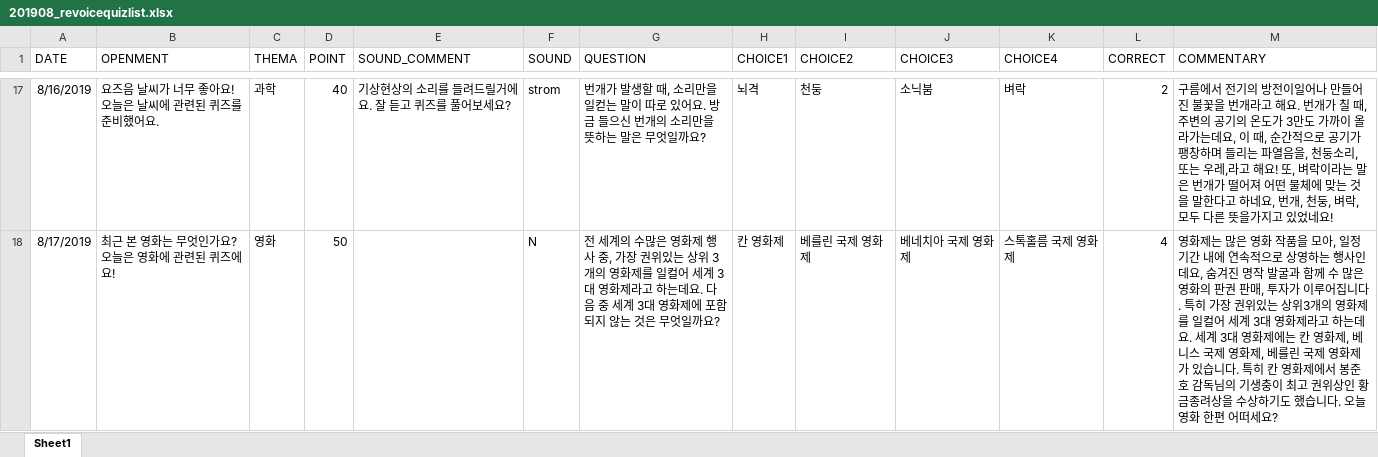
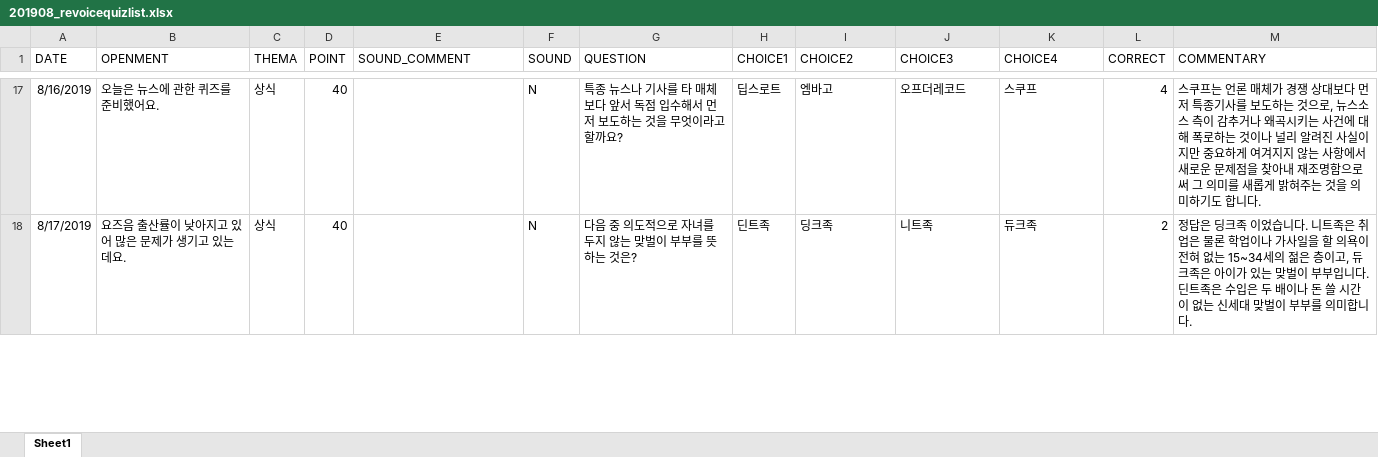
Before and after one commit to revoiceStudio/todayQuiz, an Excel workbook: rsc/today/201908_revoicequizlist.xlsx, sheet Sheet1, drawn as a sheet; only a part is shown, gaps mark what is left out; values as stored, in another font and other column widths than the file's, no borders; the diff covers the shown part only; the diff names each change by its address in the sheet, - before the commit and + after, or states it on an @@ line.

```diff
--- a/rsc/today/201908_revoicequizlist.xlsx (sheet Sheet1)
+++ b/rsc/today/201908_revoicequizlist.xlsx (sheet Sheet1)
-B17 (OPENMENT): 요즈음 날씨가 너무 좋아요! 오늘은 날씨에 관련된 퀴즈를 준비했어요.
+B17 (OPENMENT): 오늘은 뉴스에 관한 퀴즈를 준비했어요.
-C17 (THEMA): 과학
+C17 (THEMA): 상식
-E17 (SOUND_COMMENT): 기상현상의 소리를 들려드릴거에요. 잘 듣고 퀴즈를 풀어보세요?
+E17 (SOUND_COMMENT): (empty)
-F17 (SOUND): strom
+F17 (SOUND): N
-G17 (QUESTION): 번개가 발생할 때, 소리만을 일컫는 말이 따로 있어요. 방금 들으신 번개의 소리만을 뜻하는 말은 무엇일까요?
+G17 (QUESTION): 특종 뉴스나 기사를 타 매체보다 앞서 독점 입수해서 먼저 보도하는 것을 무엇이라고 할까요?
-H17 (CHOICE1): 뇌격
+H17 (CHOICE1): 딥스로트
-I17 (CHOICE2): 천둥
+I17 (CHOICE2): 엠바고
-J17 (CHOICE3): 소닉붐
+J17 (CHOICE3): 오프더레코드
-K17 (CHOICE4): 벼락
+K17 (CHOICE4): 스쿠프
-L17 (CORRECT): 2
+L17 (CORRECT): 4
-M17 (COMMENTARY): 구름에서 전기의 방전이일어나 만들어진 불꽃을 번개라고 해요. 번개가 칠 때, 주변의 공기의 온도가 3만도 가까이 올라가는데요, 이 때, 순간적으로 공기가 팽창하며 들리는 파열음을, 천둥소리, 또는 우레,라고 해요! 또, 벼락이라는 말은 번개가 떨어져 어떤 물체에 맞는 것을 말한다고 하네요, 번개, 천둥, 벼락, 모두 다른 뜻을가지고 있었네요!
+M17 (COMMENTARY): 스쿠프는 언론 매체가 경쟁 상대보다 먼저 특종기사를 보도하는 것으로, 뉴스소스 측이 감추거나 왜곡시키는 사건에 대해 폭로하는 것이나 널리 알려진 사실이지만 중요하게 여겨지지 않는 사항에서 새로운 문제점을 찾아내 재조명함으로써 그 의미를 새롭게 밝혀주는 것을 의미하기도 합니다.
-B18 (OPENMENT): 최근 본 영화는 무엇인가요? 오늘은 영화에 관련된 퀴즈에요!
+B18 (OPENMENT): 요즈음 출산률이 낮아지고 있어 많은 문제가 생기고 있는데요.
-C18 (THEMA): 영화
+C18 (THEMA): 상식
-D18 (POINT): 50
+D18 (POINT): 40
-G18 (QUESTION): 전 세계의 수많은 영화제 행사 중, 가장 권위있는 상위 3개의 영화제를 일컬어 세계 3대 영화제라고 하는데요. 다음 중 세계 3대 영화제에 포함되지 않는 것은 무엇일까요?
+G18 (QUESTION): 다음 중 의도적으로 자녀를 두지 않는 맞벌이 부부를 뜻하는 것은?
-H18 (CHOICE1): 칸 영화제
+H18 (CHOICE1): 딘트족
-I18 (CHOICE2): 베를린 국제 영화제
+I18 (CHOICE2): 딩크족
-J18 (CHOICE3): 베네치아 국제 영화제
+J18 (CHOICE3): 니트족
-K18 (CHOICE4): 스톡홀름 국제 영화제
+K18 (CHOICE4): 듀크족
-L18 (CORRECT): 4
+L18 (CORRECT): 2
-M18 (COMMENTARY): 영화제는 많은 영화 작품을 모아, 일정 기간 내에 연속적으로 상영하는 행사인데요, 숨겨진 명작 발굴과 함께 수 많은 영화의 판권 판매, 투자가 이루어집니다. 특히 가장 권위있는 상위3개의 영화제를 일컬어 세계 3대 영화제라고 하는데요. 세계 3대 영화제에는 칸 영화제, 베니스 국제 영화제, 베를린 국제 영화제가 있습니다. 특히 칸 영화제에서 봉준호 감독님의 기생충이 최고 권위상인 황금종려상을 수상하기도 했습니다. 오늘 영화 한편 어떠세요?
+M18 (COMMENTARY): 정답은 딩크족 이었습니다. 니트족은 취업은 물론 학업이나 가사일을 할 의욕이 전혀 없는 15~34세의 젊은 층이고, 듀크족은 아이가 있는 맞벌이 부부입니다. 딘트족은 수입은 두 배이나 돈 쓸 시간이 없는 신세대 맞벌이 부부를 의미합니다.
```
Also changed, not shown: 3 added rows, 3 removed rows and 183 edited cells elsewhere in this sheet, rsc/bonus/bonus_revoicequizlist.xlsx, 23 other files.
